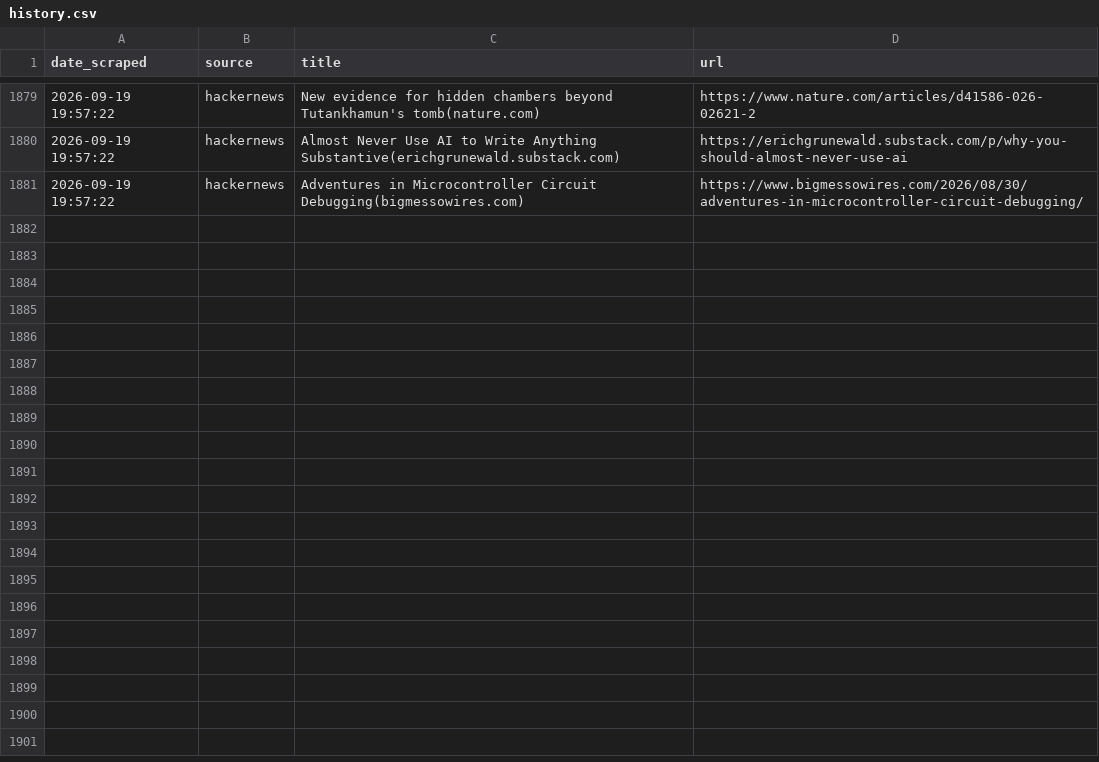
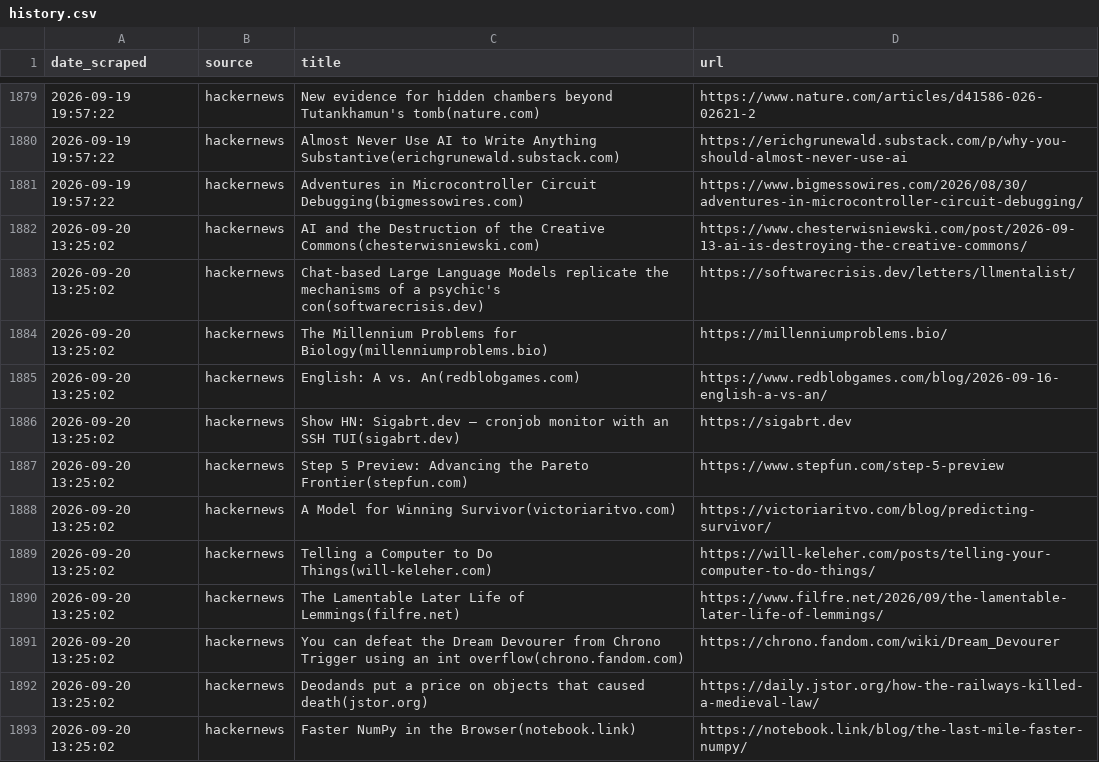
Before and after one commit to yosserayari/trendwatch, a CSV file: storage/history.csv, drawn as a sheet; only a part is shown, gaps mark what is left out.

```diff
--- a/storage/history.csv
+++ b/storage/history.csv
@@ -1881 +1881,13 @@ date_scraped,source,title,url
 2026-09-19 19:57:22,hackernews,Adventures in Microcontroller Circuit Debugging(bigmessowires.com),https://www.bigmessowires.com/2026/08/30/adventures-in-microcontroller-circuit-debugging/
+2026-09-20 13:25:02,hackernews,AI and the Destruction of the Creative Commons(chesterwisniewski.com),https://www.chesterwisniewski.com/post/2026-09-13-ai-is-destroying-the-creative-commons/
+2026-09-20 13:25:02,hackernews,Chat-based Large Language Models replicate the mechanisms of a psychic's con(softwarecrisis.dev),https://softwarecrisis.dev/letters/llmentalist/
+2026-09-20 13:25:02,hackernews,The Millennium Problems for Biology(millenniumproblems.bio),https://millenniumproblems.bio/
+2026-09-20 13:25:02,hackernews,English: A vs. An(redblobgames.com),https://www.redblobgames.com/blog/2026-09-16-english-a-vs-an/
+2026-09-20 13:25:02,hackernews,Show HN: Sigabrt.dev – cronjob monitor with an SSH TUI(sigabrt.dev),https://sigabrt.dev
+2026-09-20 13:25:02,hackernews,Step 5 Preview: Advancing the Pareto Frontier(stepfun.com),https://www.stepfun.com/step-5-preview
+2026-09-20 13:25:02,hackernews,A Model for Winning Survivor(victoriaritvo.com),https://victoriaritvo.com/blog/predicting-survivor/
+2026-09-20 13:25:02,hackernews,Telling a Computer to Do Things(will-keleher.com),https://will-keleher.com/posts/telling-your-computer-to-do-things/
+2026-09-20 13:25:02,hackernews,The Lamentable Later Life of Lemmings(filfre.net),https://www.filfre.net/2026/09/the-lamentable-later-life-of-lemmings/
+2026-09-20 13:25:02,hackernews,You can defeat the Dream Devourer from Chrono Trigger using an int overflow(chrono.fandom.com),https://chrono.fandom.com/wiki/Dream_Devourer
+2026-09-20 13:25:02,hackernews,Deodands put a price on objects that caused death(jstor.org),https://daily.jstor.org/how-the-railways-killed-a-medieval-law/
+2026-09-20 13:25:02,hackernews,Faster NumPy in the Browser(notebook.link),https://notebook.link/blog/the-last-mile-faster-numpy/
```
